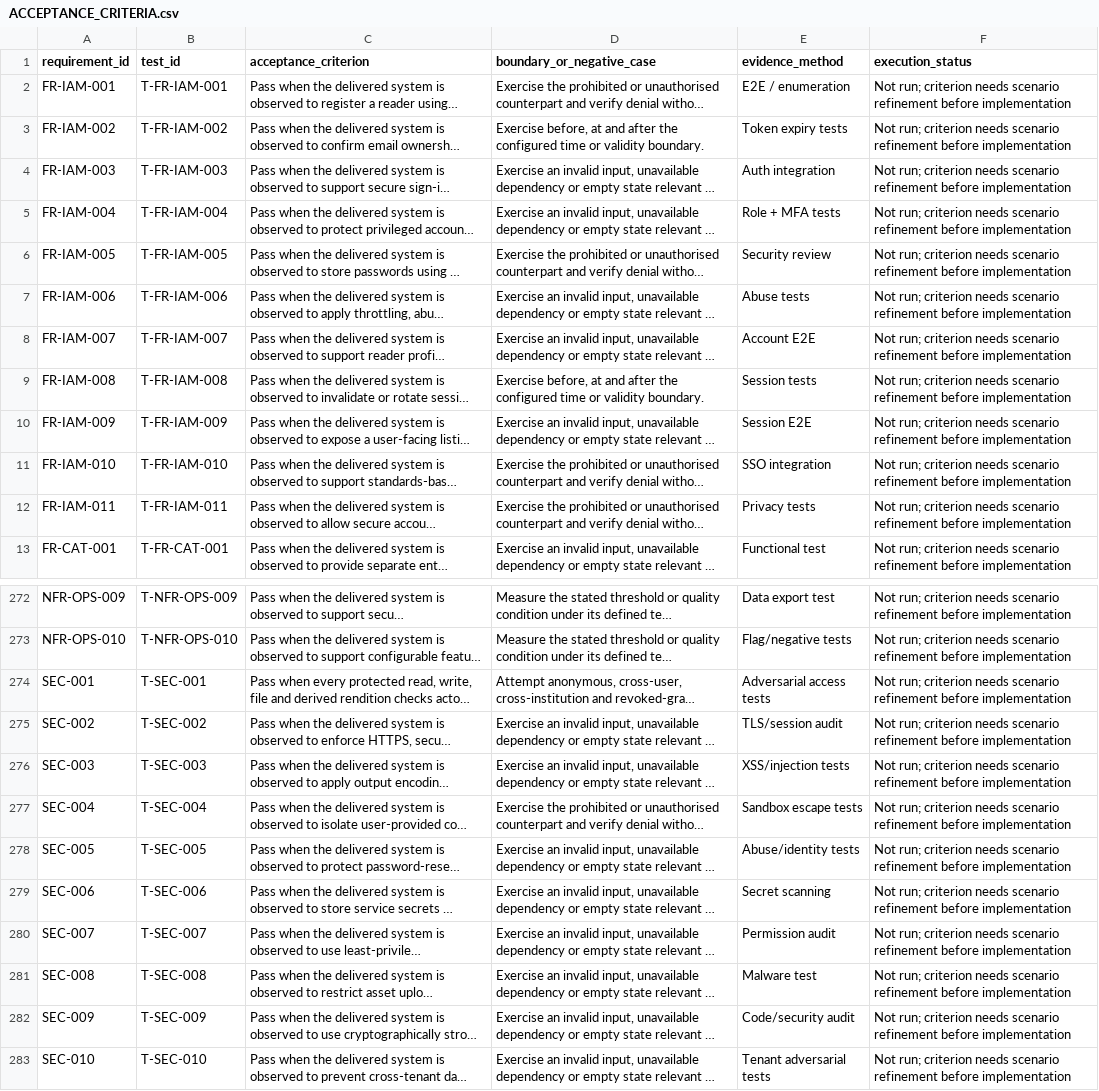
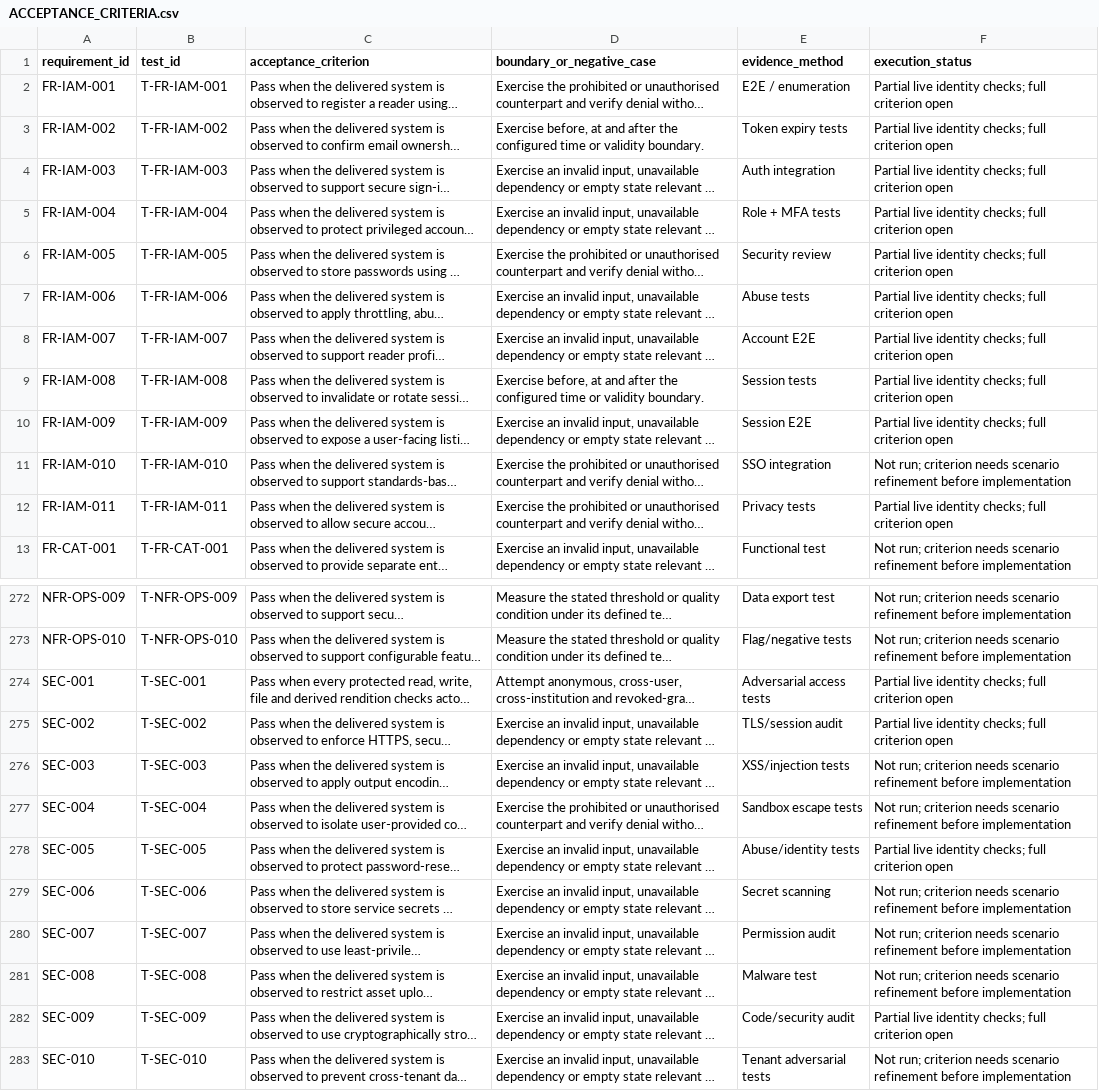
Before and after one commit to etopat2/Arata_Library, a CSV file: Documentation/Implementation/ACCEPTANCE_CRITERIA.csv, drawn as a sheet; only a part is shown, gaps mark what is left out; long unchanged cells end in …; the diff names each change by its address in the sheet, - before the commit and + after, or states it on an @@ line.

Commit message:
feat(identity): add verified account flows and guarded admin controls

```diff
--- a/Documentation/Implementation/ACCEPTANCE_CRITERIA.csv
+++ b/Documentation/Implementation/ACCEPTANCE_CRITERIA.csv
-F2:F10 (execution_status): Not run; criterion needs scenario refinement before implementation
+F2:F10 (execution_status): Partial live identity checks; full criterion open
-F12 (execution_status): Not run; criterion needs scenario refinement before implementation
+F12 (execution_status): Partial live identity checks; full criterion open
-F274:F275 (execution_status): Not run; criterion needs scenario refinement before implementation
+F274:F275 (execution_status): Partial live identity checks; full criterion open
-F278 (execution_status): Not run; criterion needs scenario refinement before implementation
+F278 (execution_status): Partial live identity checks; full criterion open
-F282 (execution_status): Not run; criterion needs scenario refinement before implementation
+F282 (execution_status): Partial live identity checks; full criterion open
```
Also changed, not shown: 43 other files.
